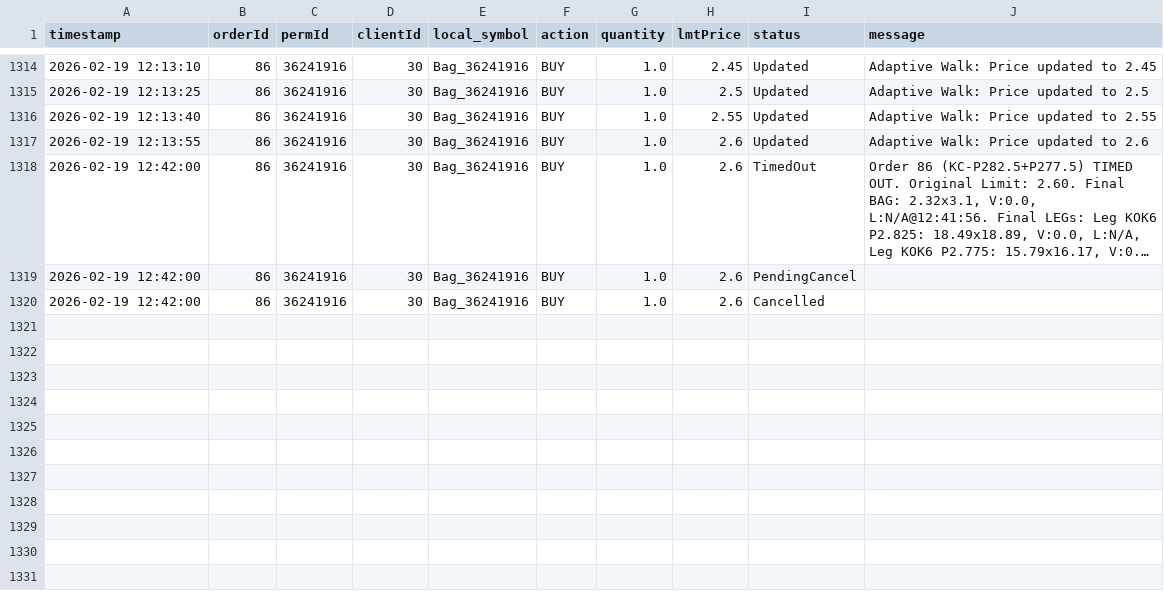
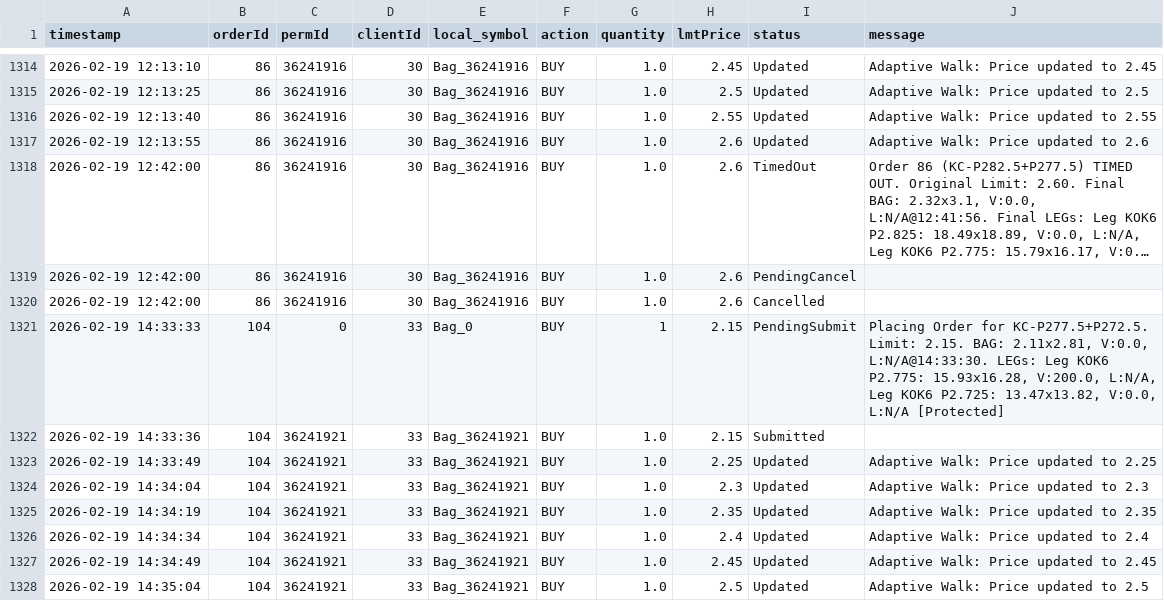
Before and after one commit to rozavala/real_options, a CSV file: dev/data/KC/order_events.csv, drawn as a sheet; only a part is shown, gaps mark what is left out; long unchanged cells end in ….

```diff
--- a/dev/data/KC/order_events.csv
+++ b/dev/data/KC/order_events.csv
@@ -1320 +1320,9 @@ timestamp,orderId,permId,clientId,local_symbol,action,quantity,lmtPrice,status,m
 2026-02-19 12:42:00,86,36241916,30,Bag_36241916,BUY,1.0,2.6,Cancelled,
+2026-02-19 14:33:33,104,0,33,Bag_0,BUY,1,2.15,PendingSubmit,"Placing Order for KC-P277.5+P272.5. Limit: 2.15. BAG: 2.11x2.81, V:0.0, L:N/A@14:33:30. LEGs: Leg KOK6 P2.775: 15.93x16.28, V:200.0, L:N/A, Leg KOK6 P2.725: 13.47x13.82, V:0.0, L:N/A [Protected]"
+2026-02-19 14:33:36,104,36241921,33,Bag_36241921,BUY,1.0,2.15,Submitted,
+2026-02-19 14:33:49,104,36241921,33,Bag_36241921,BUY,1.0,2.25,Updated,Adaptive Walk: Price updated to 2.25
+2026-02-19 14:34:04,104,36241921,33,Bag_36241921,BUY,1.0,2.3,Updated,Adaptive Walk: Price updated to 2.3
+2026-02-19 14:34:19,104,36241921,33,Bag_36241921,BUY,1.0,2.35,Updated,Adaptive Walk: Price updated to 2.35
+2026-02-19 14:34:34,104,36241921,33,Bag_36241921,BUY,1.0,2.4,Updated,Adaptive Walk: Price updated to 2.4
+2026-02-19 14:34:49,104,36241921,33,Bag_36241921,BUY,1.0,2.45,Updated,Adaptive Walk: Price updated to 2.45
+2026-02-19 14:35:04,104,36241921,33,Bag_36241921,BUY,1.0,2.5,Updated,Adaptive Walk: Price updated to 2.5
```
Also changed, not shown: dev/data/CC/agent_accuracy_structured.csv, dev/data/CC/decision_signals.csv, 27 other files.
